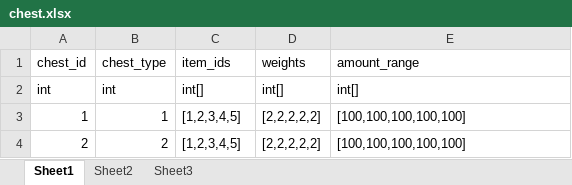
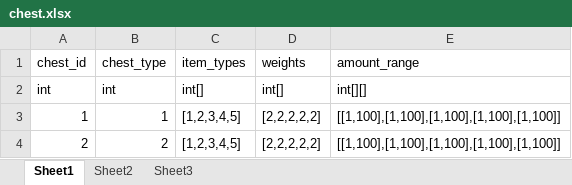
Before and after one commit to proletariat404/Driftlands, an Excel workbook: Excels/chest.xlsx, sheet Sheet1, drawn as a sheet; values as stored, in another font and other column widths than the file's, no borders; the diff names each change by its address in the sheet, - before the commit and + after, or states it on an @@ line.

```diff
--- a/Excels/chest.xlsx (sheet Sheet1)
+++ b/Excels/chest.xlsx (sheet Sheet1)
-C1: item_ids
+C1: item_types
-E2 (amount_range): int[]
+E2 (amount_range): int[][]
-E3:E4 (amount_range): [100,100,100,100,100]
+E3:E4 (amount_range): [[1,100],[1,100],[1,100],[1,100],[1,100]]
```
Also changed, not shown: Excels/item.xlsx, 38 other files.
